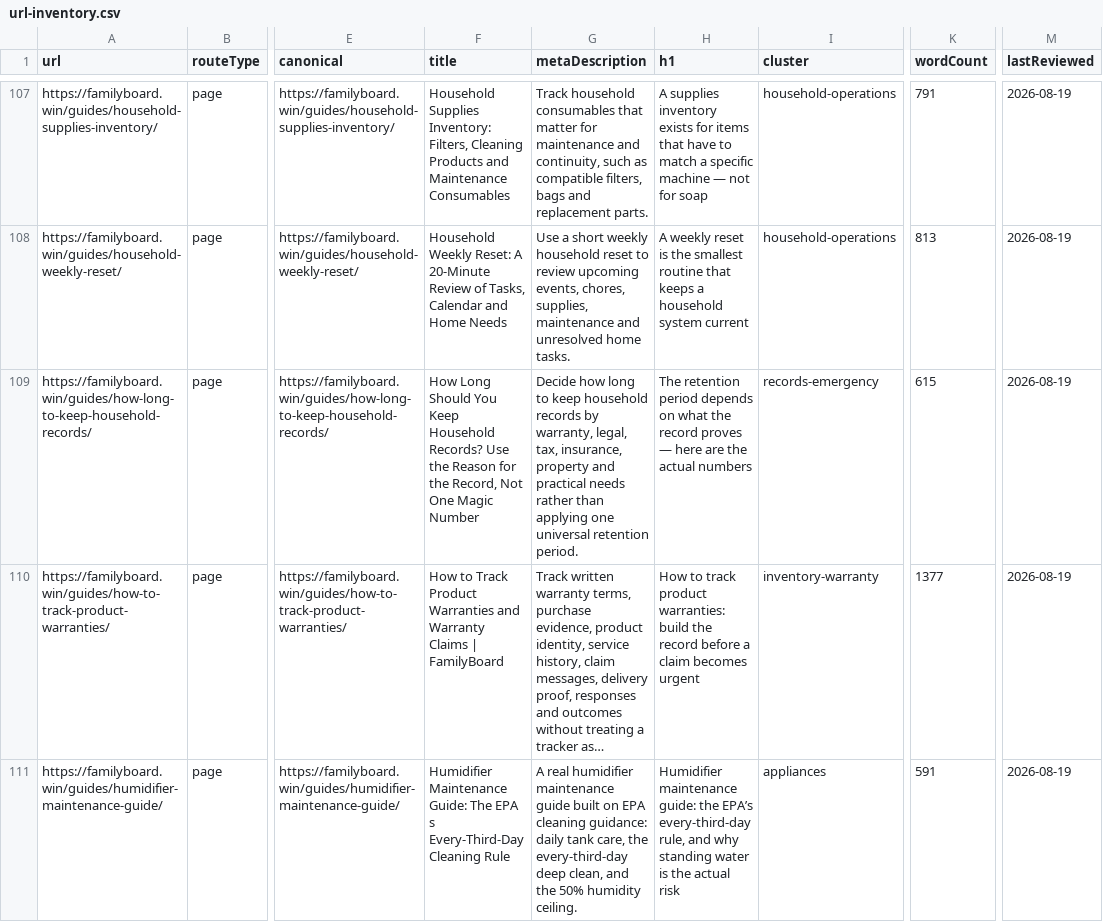
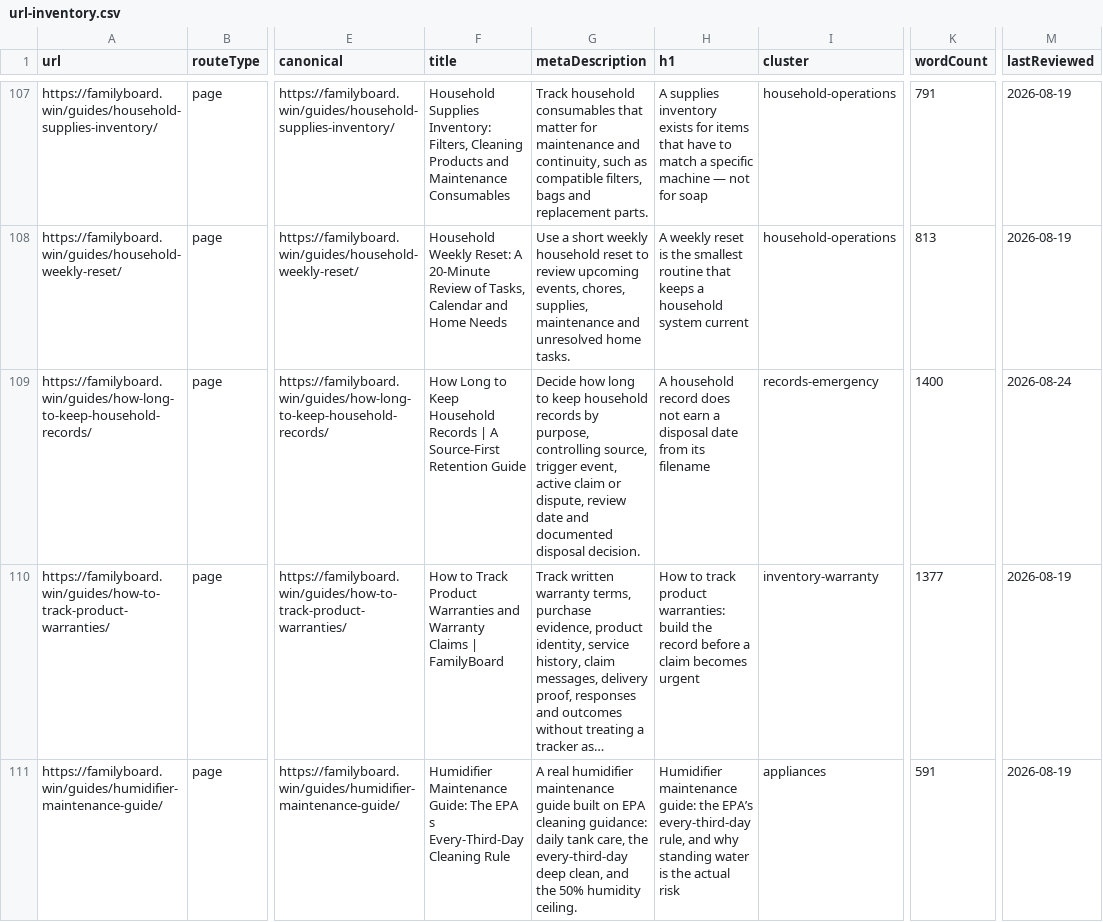
Before and after one commit to btcson66-rgb/familyboard, a CSV file: reports/url-inventory.csv, drawn as a sheet; only a part is shown, gaps mark what is left out; long unchanged cells end in …; the diff covers the shown part only; the diff names each change by its address in the sheet, - before the commit and + after, or states it on an @@ line.

Commit message:
feat: add bilingual household retention decisions

```diff
--- a/reports/url-inventory.csv
+++ b/reports/url-inventory.csv
-F109 (title): How Long Should You Keep Household Records? Use the Reason for the Record, Not One Magic Number
+F109 (title): How Long to Keep Household Records | A Source-First Retention Guide
-G109 (metaDescription): …records by warranty, legal, tax, insurance, property and practical needs rather than applying one universal retention period.
+G109 (metaDescription): …records by purpose, controlling source, trigger event, active claim or dispute, review date and documented disposal decision.
-H109 (h1): The retention period depends on what the record proves — here are the actual numbers
+H109 (h1): A household record does not earn a disposal date from its filename
-K109 (wordCount): 615
+K109 (wordCount): 1400
-M109 (lastReviewed): 2026-08-19
+M109 (lastReviewed): 2026-08-24
```
Also changed, not shown: 3 added rows elsewhere in this file, 12 other files.
